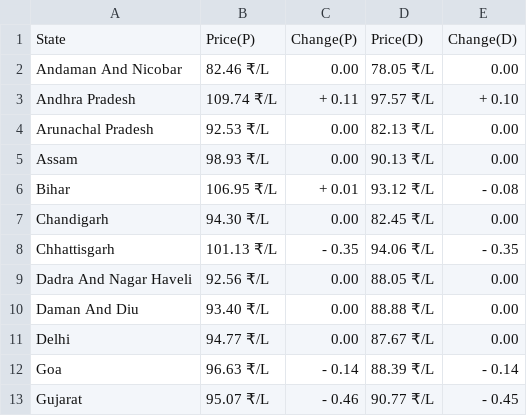
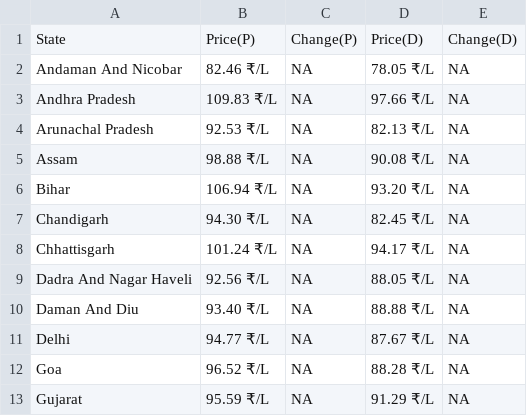
Before and after one commit to Doofenshmirtz-Evil-Incorp/FuelishPy, a CSV file: State.csv, drawn as a sheet; only a part is shown; the diff covers the shown part only.

```diff
--- a/State.csv
+++ b/State.csv
@@ -1,13 +1,13 @@
 State,Price(P),Change(P),Price(D),Change(D)
-Andaman And Nicobar,82.46 ₹/L,  0.00,78.05 ₹/L,  0.00
-Andhra Pradesh,109.74 ₹/L,+ 0.11,97.57 ₹/L,+ 0.10
-Arunachal Pradesh,92.53 ₹/L,  0.00,82.13 ₹/L,  0.00
-Assam,98.93 ₹/L,  0.00,90.13 ₹/L,  0.00
-Bihar,106.95 ₹/L,+ 0.01,93.12 ₹/L,- 0.08
-Chandigarh,94.30 ₹/L,  0.00,82.45 ₹/L,  0.00
-Chhattisgarh,101.13 ₹/L,- 0.35,94.06 ₹/L,- 0.35
-Dadra And Nagar Haveli,92.56 ₹/L,  0.00,88.05 ₹/L,  0.00
-Daman And Diu,93.40 ₹/L,  0.00,88.88 ₹/L,  0.00
-Delhi,94.77 ₹/L,  0.00,87.67 ₹/L,  0.00
-Goa,96.63 ₹/L,- 0.14,88.39 ₹/L,- 0.14
-Gujarat,95.07 ₹/L,- 0.46,90.77 ₹/L,- 0.45
+Andaman And Nicobar,82.46 ₹/L,  NA,78.05 ₹/L,  NA
+Andhra Pradesh,109.83 ₹/L,  NA,97.66 ₹/L,  NA
+Arunachal Pradesh,92.53 ₹/L,  NA,82.13 ₹/L,  NA
+Assam,98.88 ₹/L,  NA,90.08 ₹/L,  NA
+Bihar,106.94 ₹/L,  NA,93.20 ₹/L,  NA
+Chandigarh,94.30 ₹/L,  NA,82.45 ₹/L,  NA
+Chhattisgarh,101.24 ₹/L,  NA,94.17 ₹/L,  NA
+Dadra And Nagar Haveli,92.56 ₹/L,  NA,88.05 ₹/L,  NA
+Daman And Diu,93.40 ₹/L,  NA,88.88 ₹/L,  NA
+Delhi,94.77 ₹/L,  NA,87.67 ₹/L,  NA
+Goa,96.52 ₹/L,  NA,88.28 ₹/L,  NA
+Gujarat,95.59 ₹/L,  NA,91.29 ₹/L,  NA
```
Also changed, not shown: 73 edited cells elsewhere in this file, assets/Bihar.csv, assets/Madhya Pradesh.csv, 28 other files.
